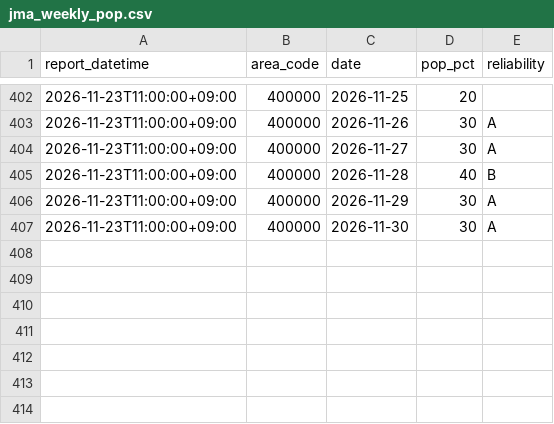
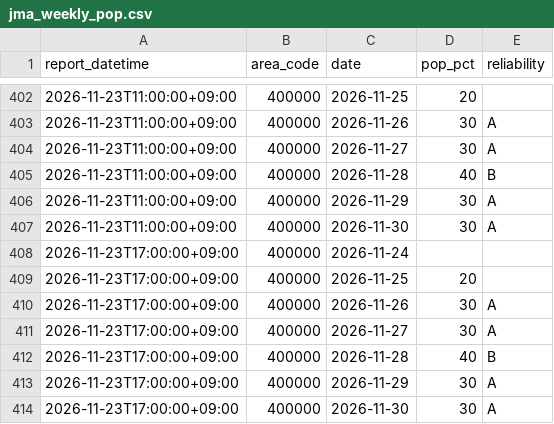
Before and after one commit to yohei-washizaki/fukuoka-dam-outlook, a CSV file: data/normalized/jma_weekly_pop.csv, drawn as a sheet; only a part is shown, gaps mark what is left out.

```diff
--- a/data/normalized/jma_weekly_pop.csv
+++ b/data/normalized/jma_weekly_pop.csv
@@ -407 +407,8 @@ report_datetime,area_code,date,pop_pct,reliability
 2026-11-23T11:00:00+09:00,400000,2026-11-30,30,A
+2026-11-23T17:00:00+09:00,400000,2026-11-24,,
+2026-11-23T17:00:00+09:00,400000,2026-11-25,20,
+2026-11-23T17:00:00+09:00,400000,2026-11-26,30,A
+2026-11-23T17:00:00+09:00,400000,2026-11-27,30,A
+2026-11-23T17:00:00+09:00,400000,2026-11-28,40,B
+2026-11-23T17:00:00+09:00,400000,2026-11-29,30,A
+2026-11-23T17:00:00+09:00,400000,2026-11-30,30,A
```
Also changed, not shown: data/normalized/jma_weekly_precip_normal.csv.
